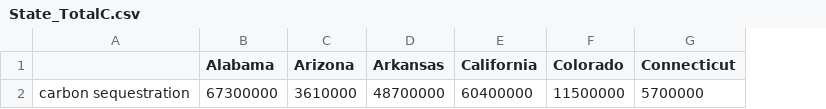
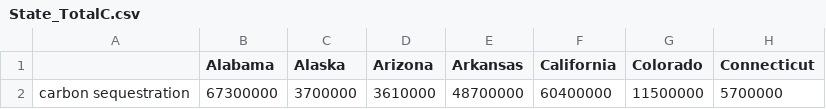
Before and after one commit to YingX110/TESdemo, a CSV file: data_inventory/State_TotalC.csv, drawn as a sheet; only a part is shown; the diff names each change by its address in the sheet, - before the commit and + after, or states it on an @@ line.

Commit message:
update supply data

```diff
--- a/data_inventory/State_TotalC.csv
+++ b/data_inventory/State_TotalC.csv
+column C (Alaska), row 2: 3700000
```
Also changed, not shown: data_inventory/State_PubC.csv, 1 other file.
